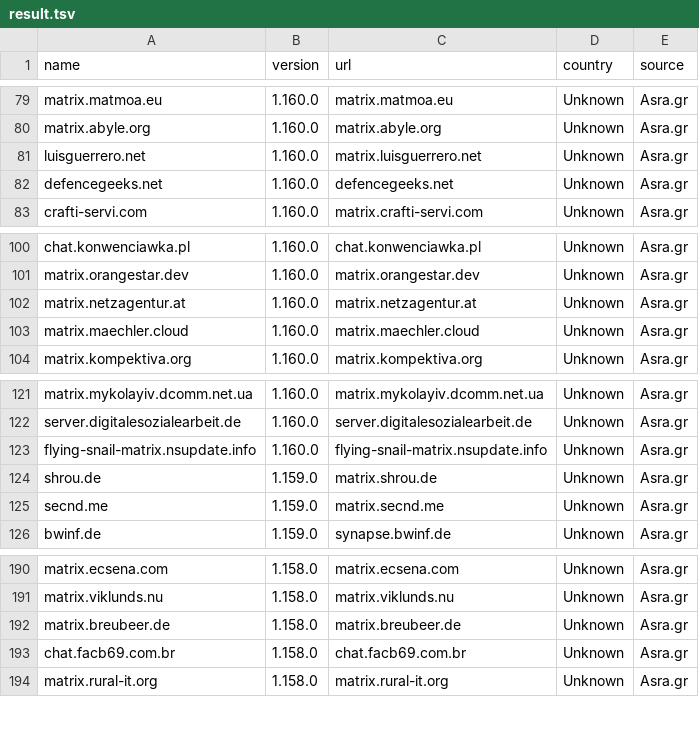
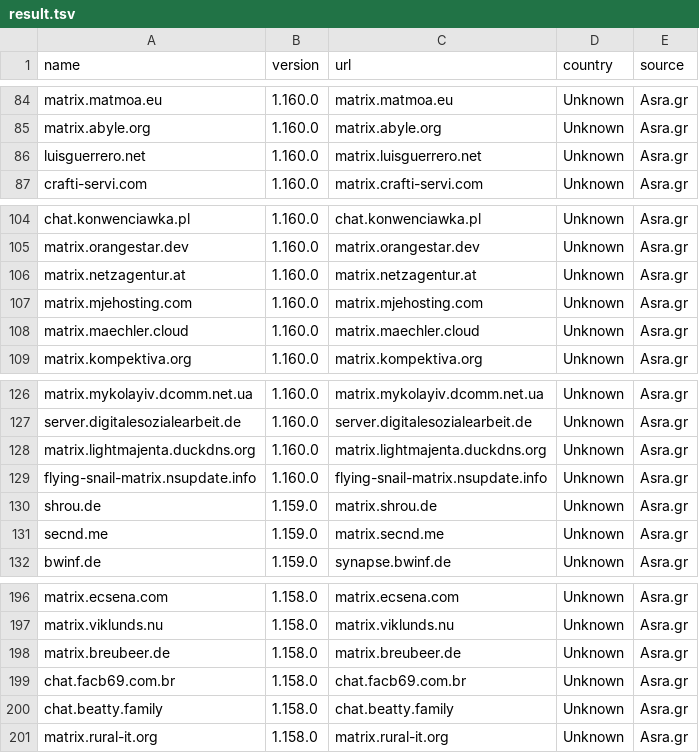
Before and after one commit to tatsumoto-ren/matrix, a TSV file: result.tsv, drawn as a sheet; only a part is shown, gaps mark what is left out; removed rows and columns are numbered as before the commit, all else as after; the diff covers the shown part only; the diff names each change by its address in the sheet, - before the commit and + after, or states it on an @@ line.

```diff
--- a/result.tsv
+++ b/result.tsv
-row 82: defencegeeks.net | 1.160.0 | defencegeeks.net | Unknown | Asra.gr
+row 107: matrix.mjehosting.com | 1.160.0 | matrix.mjehosting.com | Unknown | Asra.gr
+row 128: matrix.lightmajenta.duckdns.org | 1.160.0 | matrix.lightmajenta.duckdns.org | Unknown | Asra.gr
+row 200: chat.beatty.family | 1.158.0 | chat.beatty.family | Unknown | Asra.gr
```
Also changed, not shown: 6 added rows and 1 removed row elsewhere in this file, 1 other file.
